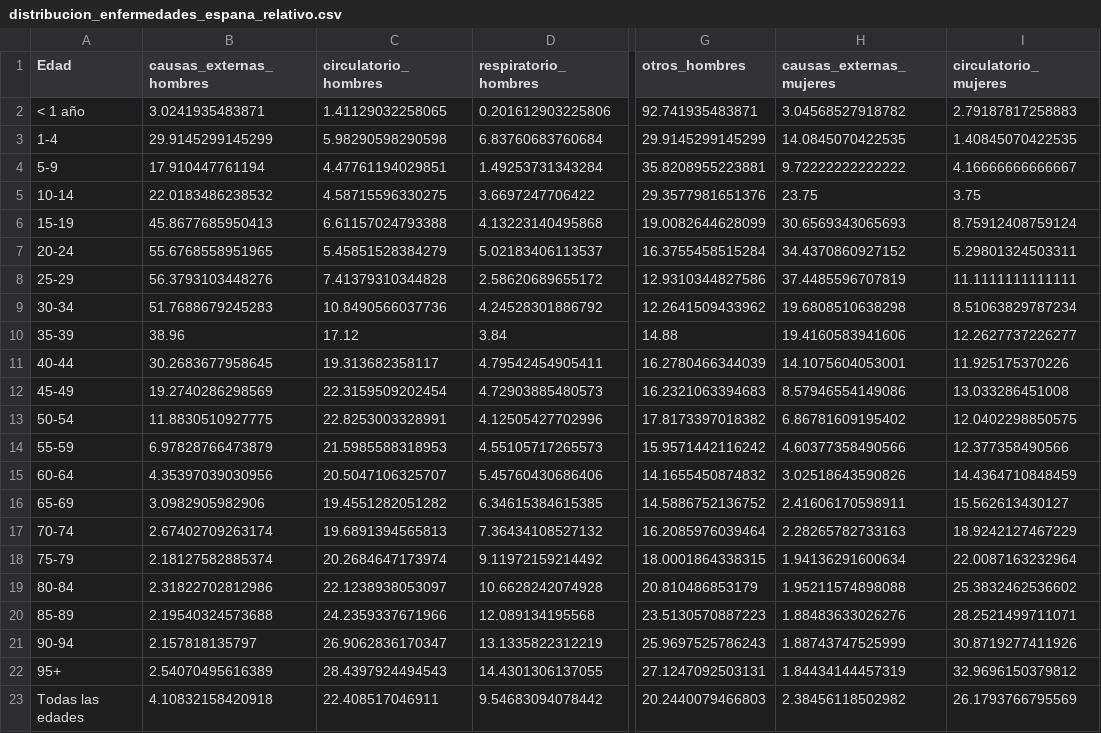
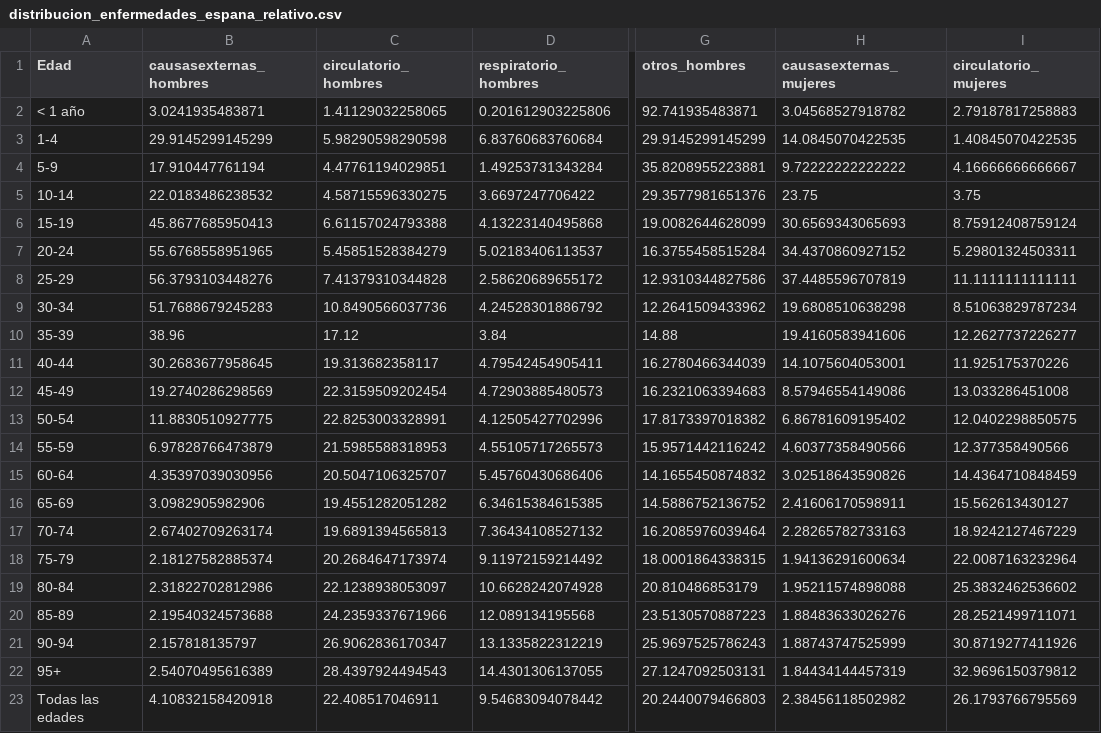
Before and after one commit to EnvejecimientoEnRed/informe_perfil_mayores_2022_salud_2_10, a CSV file: data/distribucion_enfermedades_espana_relativo.csv, drawn as a sheet; only a part is shown, gaps mark what is left out; the diff names each change by its address in the sheet, - before the commit and + after, or states it on an @@ line.

```diff
--- a/data/distribucion_enfermedades_espana_relativo.csv
+++ b/data/distribucion_enfermedades_espana_relativo.csv
-B1: causas_externas_hombres
+B1: causasexternas_hombres
-H1: causas_externas_mujeres
+H1: causasexternas_mujeres
```
Also changed, not shown: 6 other files.
